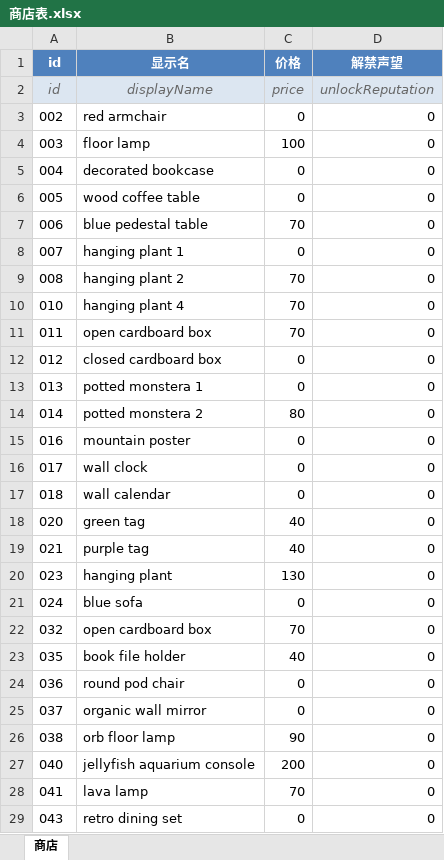
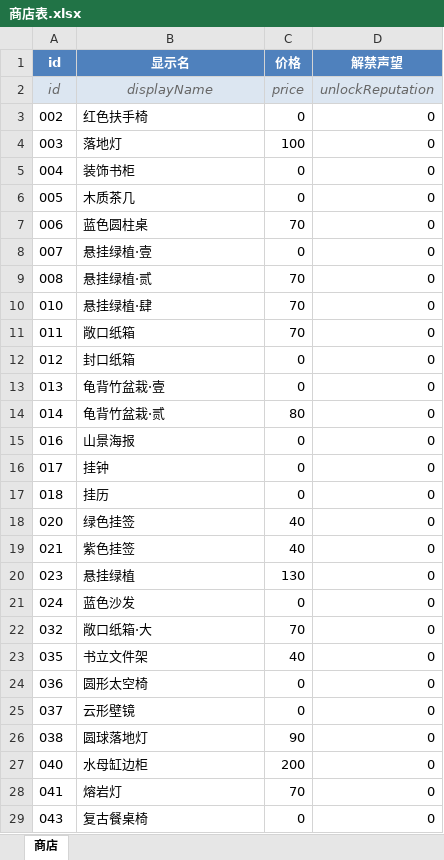
Before and after one commit to CsOHQAQ/2026MasterHouse, an Excel workbook: Excel/商店表.xlsx, sheet 商店, drawn as a sheet; only a part is shown; values as stored, in another font and other column widths than the file's, no borders; the diff covers the shown part only; the diff names each change by its address in the sheet, - before the commit and + after, or states it on an @@ line.

```diff
--- a/Excel/商店表.xlsx (sheet 商店)
+++ b/Excel/商店表.xlsx (sheet 商店)
-B3 (显示名): red armchair
+B3 (显示名): 红色扶手椅
-B4 (显示名): floor lamp
+B4 (显示名): 落地灯
-B5 (显示名): decorated bookcase
+B5 (显示名): 装饰书柜
-B6 (显示名): wood coffee table
+B6 (显示名): 木质茶几
-B7 (显示名): blue pedestal table
+B7 (显示名): 蓝色圆柱桌
-B8 (显示名): hanging plant 1
+B8 (显示名): 悬挂绿植·壹
-B9 (显示名): hanging plant 2
+B9 (显示名): 悬挂绿植·贰
-B10 (显示名): hanging plant 4
+B10 (显示名): 悬挂绿植·肆
-B11 (显示名): open cardboard box
+B11 (显示名): 敞口纸箱
-B12 (显示名): closed cardboard box
+B12 (显示名): 封口纸箱
-B13 (显示名): potted monstera 1
+B13 (显示名): 龟背竹盆栽·壹
-B14 (显示名): potted monstera 2
+B14 (显示名): 龟背竹盆栽·贰
-B15 (显示名): mountain poster
+B15 (显示名): 山景海报
-B16 (显示名): wall clock
+B16 (显示名): 挂钟
-B17 (显示名): wall calendar
+B17 (显示名): 挂历
-B18 (显示名): green tag
+B18 (显示名): 绿色挂签
-B19 (显示名): purple tag
+B19 (显示名): 紫色挂签
-B20 (显示名): hanging plant
+B20 (显示名): 悬挂绿植
-B21 (显示名): blue sofa
+B21 (显示名): 蓝色沙发
-B22 (显示名): open cardboard box
+B22 (显示名): 敞口纸箱·大
-B23 (显示名): book file holder
+B23 (显示名): 书立文件架
-B24 (显示名): round pod chair
+B24 (显示名): 圆形太空椅
-B25 (显示名): organic wall mirror
+B25 (显示名): 云形壁镜
-B26 (显示名): orb floor lamp
+B26 (显示名): 圆球落地灯
-B27 (显示名): jellyfish aquarium console
+B27 (显示名): 水母缸边柜
-B28 (显示名): lava lamp
+B28 (显示名): 熔岩灯
-B29 (显示名): retro dining set
+B29 (显示名): 复古餐桌椅
```
Also changed, not shown: 13 edited cells elsewhere in this sheet, Excel/家具表.xlsx, 8 other files.
